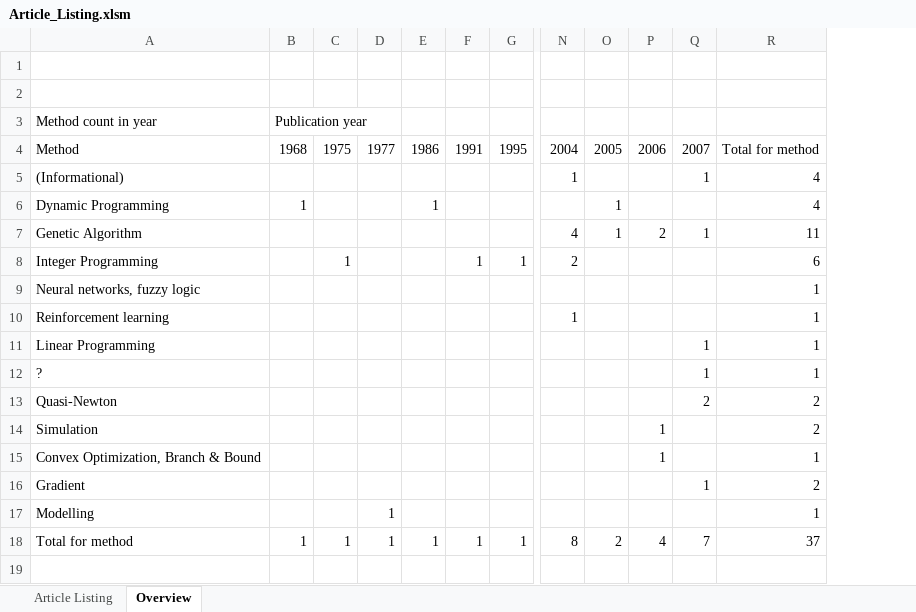
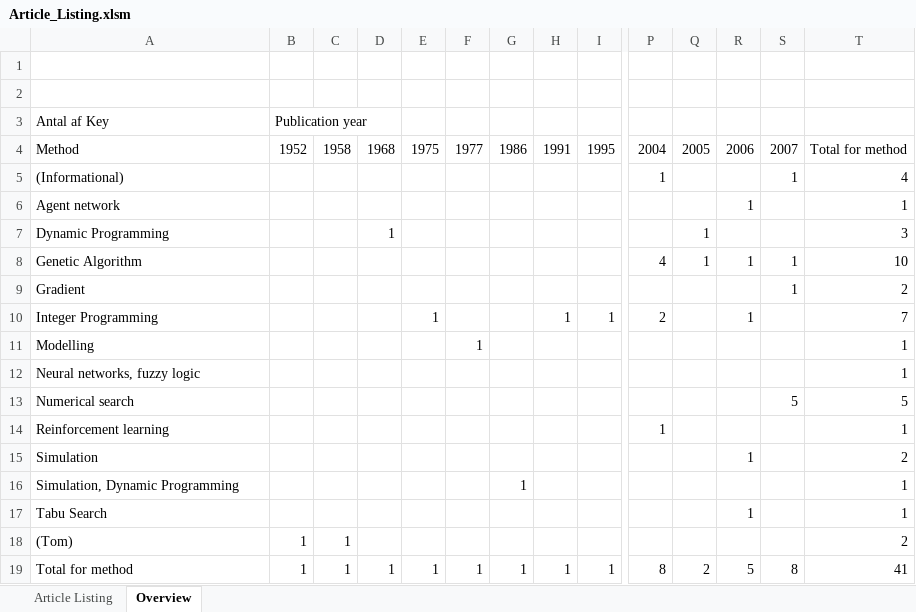
Before and after one commit to jonyonyx/greenwaves, an Excel workbook: articles/Article_Listing.xlsm, sheet Overview, drawn as a sheet; only a part is shown, gaps mark what is left out; values as stored, in another font and other column widths than the file's, no borders; charts and pictures not drawn; removed rows and columns are numbered as before the commit, all else as after; rows hold the shown columns only; the diff names each change by its address in the sheet, - before the commit and + after, or states it on an @@ line.

```diff
--- a/articles/Article_Listing.xlsm (sheet Overview)
+++ b/articles/Article_Listing.xlsm (sheet Overview)
+column B, row 4: 1952; row 19: 1
+column C, row 4: 1958; row 19: 1
-row 3: Method count in year | Publication year
+row 3: Antal af Key | Publication year
+row 6: Agent network |  |  |  |  |  |  |  |  |  |  | 1 |  | 1
-G7: 1
+G7: (empty)
-T7: 4
+T7: 3
-R8: 2
+R8: 1
-T8: 11
+T8: 10
@@ row 16 moved to row 9: Gradient @@
-R10: (empty)
+R10: 1
-T10: 6
+T10: 7
@@ row 17 moved to row 11: Modelling @@
+row 13: Numerical search |  |  |  |  |  |  |  |  |  |  |  | 5 | 5
-row 11: Linear Programming |  |  |  |  |  |  |  |  |  | 1 | 1
-row 12: ? |  |  |  |  |  |  |  |  |  | 1 | 1
-row 13: Quasi-Newton |  |  |  |  |  |  |  |  |  | 2 | 2
+row 16: Simulation, Dynamic Programming |  |  |  |  |  | 1 |  |  |  |  |  |  | 1
-A17: Convex Optimization, Branch & Bound
+A17: Tabu Search
+row 18: (Tom) | 1 | 1 |  |  |  |  |  |  |  |  |  |  | 2
-R19: 4
+R19: 5
-S19: 7
+S19: 8
-T19: 37
+T19: 41
```
Also changed, not shown: sheet Article Listing, charts or pictures, 1 other file.
